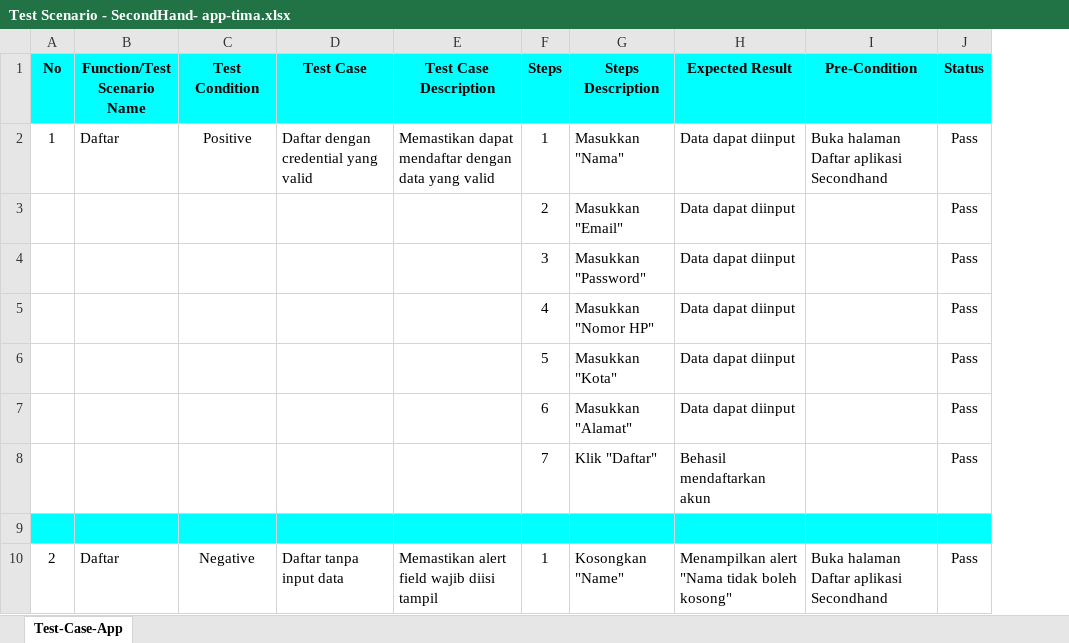
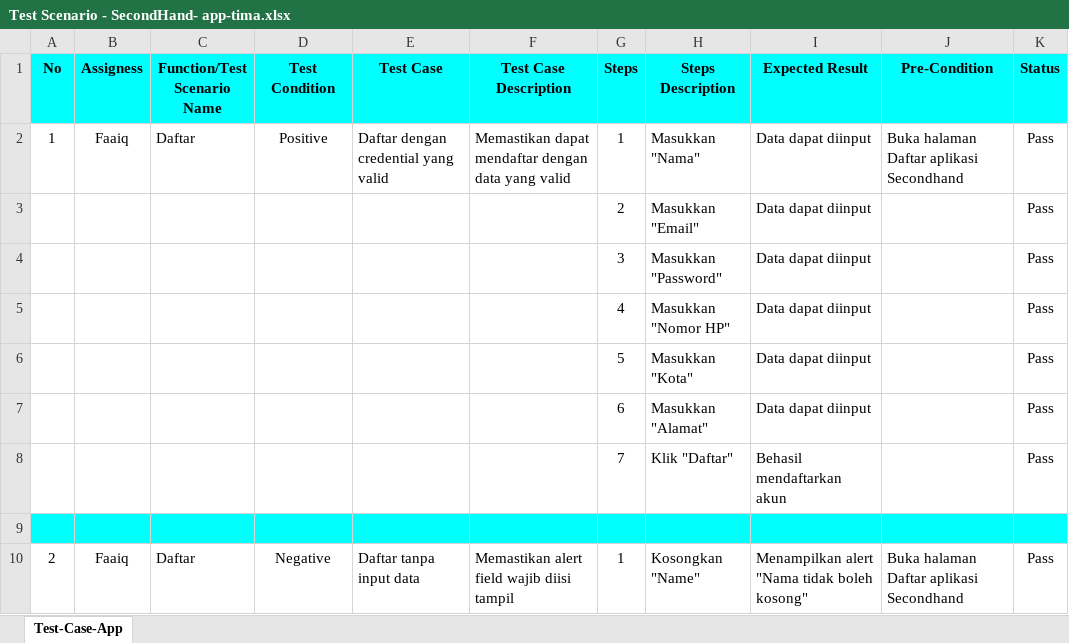
Before and after one commit to werved/Project, an Excel workbook: secondhand-app/test-case/Test Scenario - SecondHand- app-tima.xlsx, sheet Test-Case-App, drawn as a sheet; only a part is shown; values as stored, in another font and other column widths than the file's, no borders; the diff names each change by its address in the sheet, - before the commit and + after, or states it on an @@ line.

Commit message:
add assignes test case in excel

```diff
--- a/secondhand-app/test-case/Test Scenario - SecondHand- app-tima.xlsx (sheet Test-Case-App)
+++ b/secondhand-app/test-case/Test Scenario - SecondHand- app-tima.xlsx (sheet Test-Case-App)
+column B (Assigness), rows 2-10: Faaiq |  |  |  |  |  |  |  | Faaiq
```
Also changed, not shown: secondhand-web/test-case/Test Scenario - SecondHand- web-tima.xlsx.
